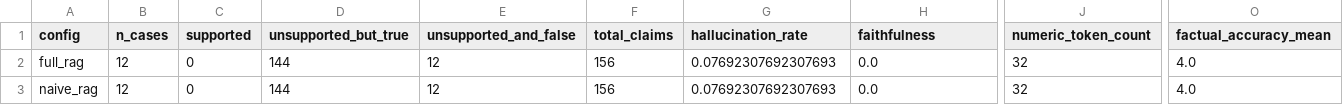
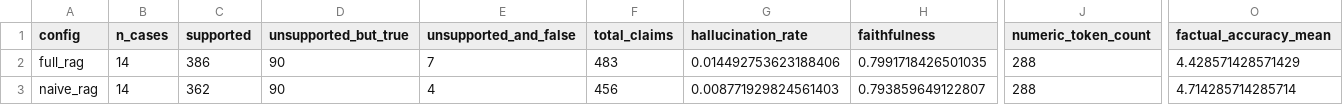
Before and after one commit to yujia3993/Trustworthy-LLM-Explanations-for-ML-Based-Intrusion-Detection, a CSV file: code/module2/evaluation/results/eval_dev_summary.csv, drawn as a sheet; only a part is shown, gaps mark what is left out; the diff covers the shown part only; the diff names each change by its address in the sheet, - before the commit and + after, or states it on an @@ line.

```diff
--- a/code/module2/evaluation/results/eval_dev_summary.csv
+++ b/code/module2/evaluation/results/eval_dev_summary.csv
-B2:B3 (n_cases): 12
+B2:B3 (n_cases): 14
-C2 (supported): 0
+C2 (supported): 386
-D2:D3 (unsupported_but_true): 144
+D2:D3 (unsupported_but_true): 90
-E2 (unsupported_and_false): 12
+E2 (unsupported_and_false): 7
-F2 (total_claims): 156
+F2 (total_claims): 483
-G2 (hallucination_rate): 0.07692307692307693
+G2 (hallucination_rate): 0.014492753623188406
-H2 (faithfulness): 0.0
+H2 (faithfulness): 0.7991718426501035
-J2:J3 (numeric_token_count): 32
+J2:J3 (numeric_token_count): 288
-O2 (factual_accuracy_mean): 4.0
+O2 (factual_accuracy_mean): 4.428571428571429
-C3 (supported): 0
+C3 (supported): 362
-E3 (unsupported_and_false): 12
+E3 (unsupported_and_false): 4
-F3 (total_claims): 156
+F3 (total_claims): 456
-G3 (hallucination_rate): 0.07692307692307693
+G3 (hallucination_rate): 0.008771929824561403
-H3 (faithfulness): 0.0
+H3 (faithfulness): 0.793859649122807
-O3 (factual_accuracy_mean): 4.0
+O3 (factual_accuracy_mean): 4.714285714285714
```
Also changed, not shown: 33 edited cells elsewhere in this file, code/module2/evaluation/results/rq2_audit_dev.csv, 2 other files.
